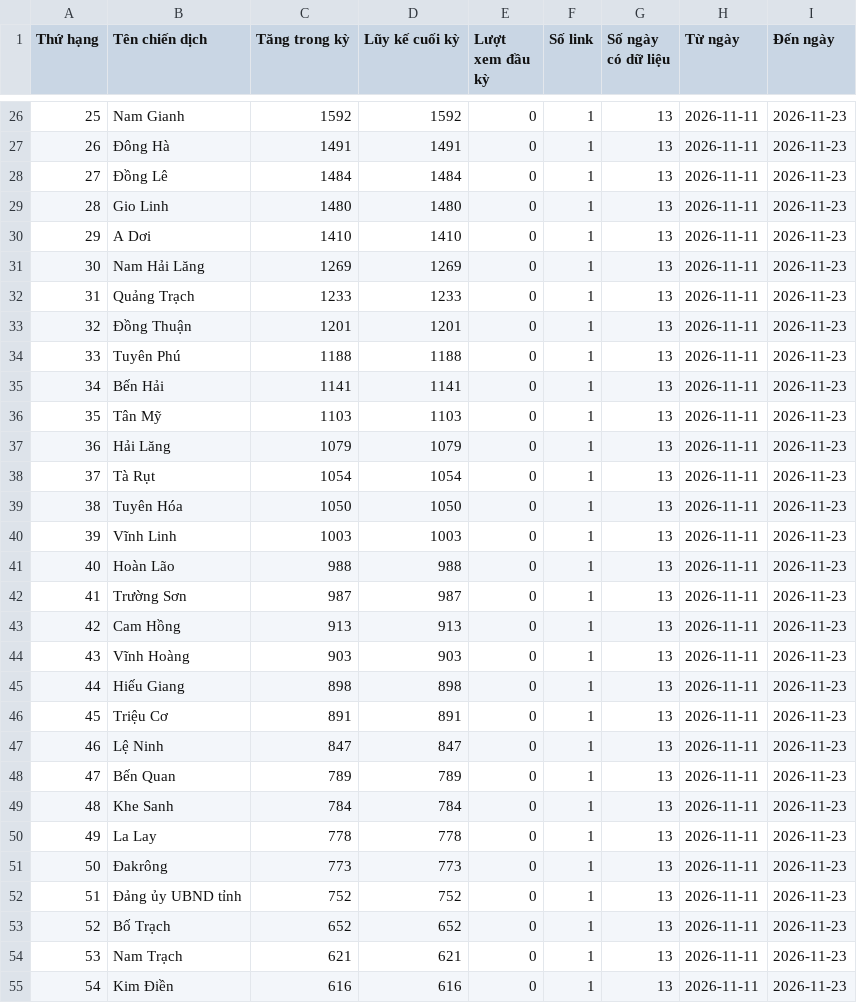
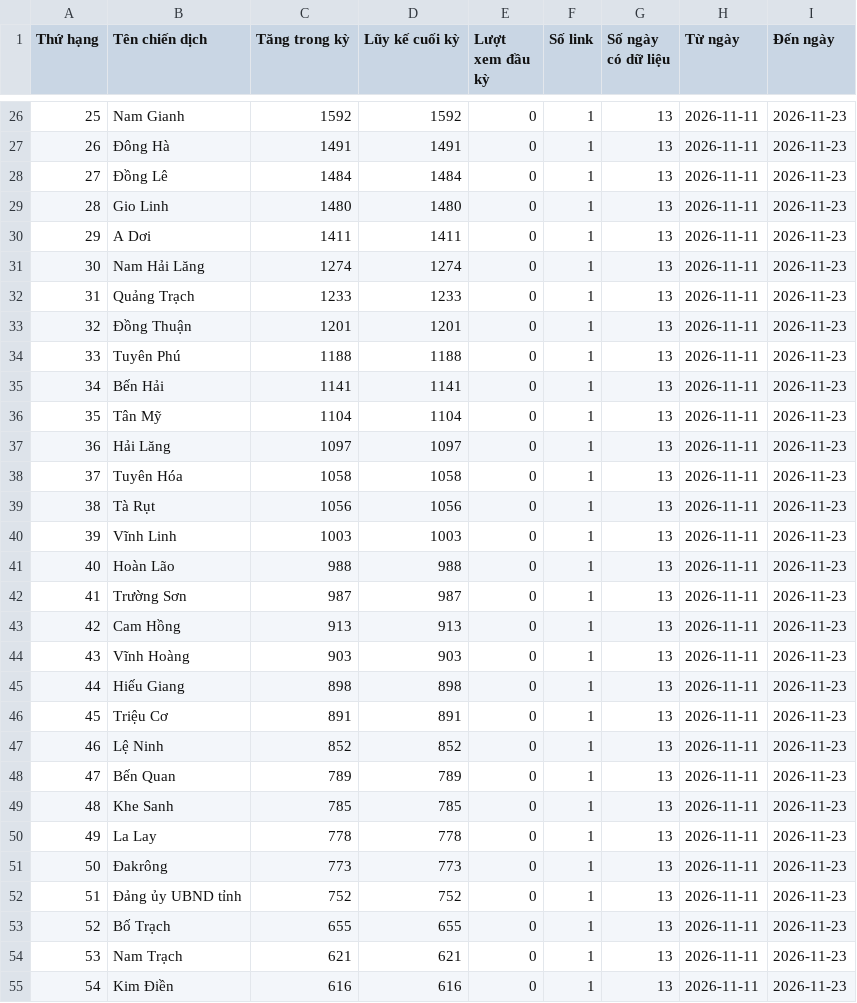
Before and after one commit to phuonglinh-ai/truyenthongquangtri, a CSV file: data.csv, drawn as a sheet; only a part is shown, gaps mark what is left out; the diff covers the shown part only.

```diff
--- a/data.csv
+++ b/data.csv
@@ -29,4 +29,4 @@
 28,Gio Linh,1480,1480,0,1,13,2026-11-11,2026-11-23
-29,A Dơi,1410,1410,0,1,13,2026-11-11,2026-11-23
-30,Nam Hải Lăng,1269,1269,0,1,13,2026-11-11,2026-11-23
+29,A Dơi,1411,1411,0,1,13,2026-11-11,2026-11-23
+30,Nam Hải Lăng,1274,1274,0,1,13,2026-11-11,2026-11-23
 31,Quảng Trạch,1233,1233,0,1,13,2026-11-11,2026-11-23
@@ -35,6 +35,6 @@
 34,Bến Hải,1141,1141,0,1,13,2026-11-11,2026-11-23
-35,Tân Mỹ,1103,1103,0,1,13,2026-11-11,2026-11-23
-36,Hải Lăng,1079,1079,0,1,13,2026-11-11,2026-11-23
-37,Tà Rụt,1054,1054,0,1,13,2026-11-11,2026-11-23
-38,Tuyên Hóa,1050,1050,0,1,13,2026-11-11,2026-11-23
+35,Tân Mỹ,1104,1104,0,1,13,2026-11-11,2026-11-23
+36,Hải Lăng,1097,1097,0,1,13,2026-11-11,2026-11-23
+37,Tuyên Hóa,1058,1058,0,1,13,2026-11-11,2026-11-23
+38,Tà Rụt,1056,1056,0,1,13,2026-11-11,2026-11-23
 39,Vĩnh Linh,1003,1003,0,1,13,2026-11-11,2026-11-23
@@ -46,5 +46,5 @@
 45,Triệu Cơ,891,891,0,1,13,2026-11-11,2026-11-23
-46,Lệ Ninh,847,847,0,1,13,2026-11-11,2026-11-23
+46,Lệ Ninh,852,852,0,1,13,2026-11-11,2026-11-23
 47,Bến Quan,789,789,0,1,13,2026-11-11,2026-11-23
-48,Khe Sanh,784,784,0,1,13,2026-11-11,2026-11-23
+48,Khe Sanh,785,785,0,1,13,2026-11-11,2026-11-23
 49,La Lay,778,778,0,1,13,2026-11-11,2026-11-23
@@ -52,3 +52,3 @@
 51,Đảng ủy UBND tỉnh,752,752,0,1,13,2026-11-11,2026-11-23
-52,Bố Trạch,652,652,0,1,13,2026-11-11,2026-11-23
+52,Bố Trạch,655,655,0,1,13,2026-11-11,2026-11-23
 53,Nam Trạch,621,621,0,1,13,2026-11-11,2026-11-23
```
Also changed, not shown: 34 edited cells elsewhere in this file.
